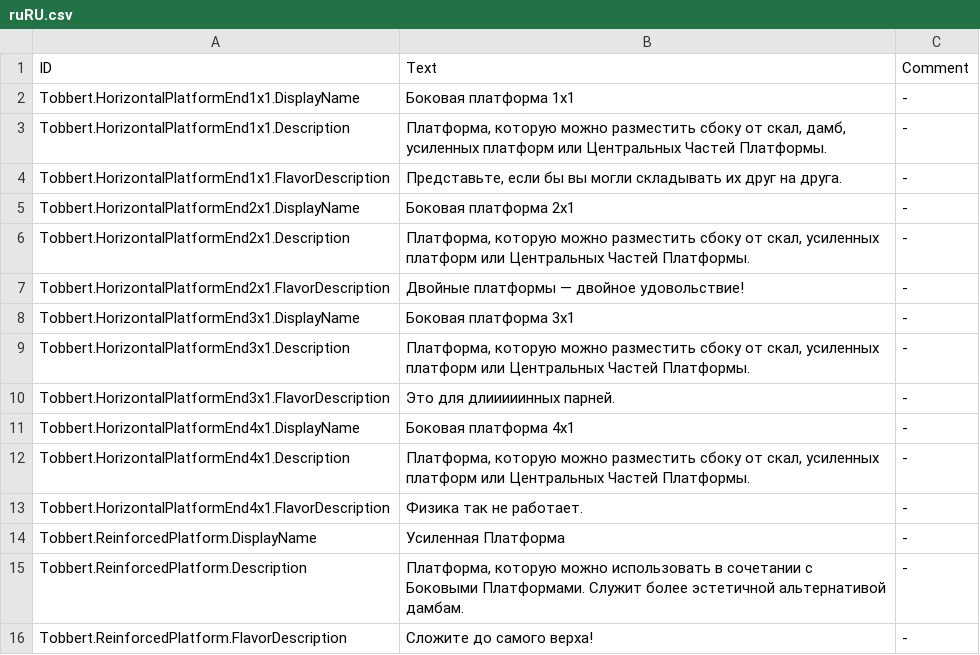
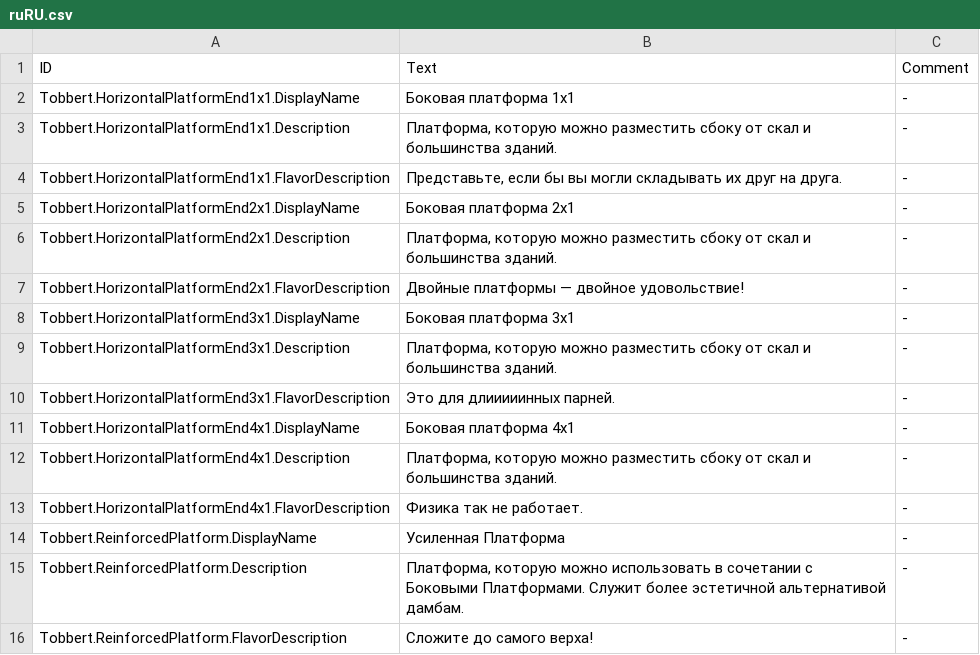
Before and after one commit to calloatti/More-Platforms, a CSV file: Version-1.0/Localizations/ruRU.csv, drawn as a sheet; only a part is shown.

```diff
--- a/Version-1.0/Localizations/ruRU.csv
+++ b/Version-1.0/Localizations/ruRU.csv
@@ -2,12 +2,12 @@ ID,Text,Comment
 Tobbert.HorizontalPlatformEnd1x1.DisplayName,"Боковая платформа 1x1","-"
-Tobbert.HorizontalPlatformEnd1x1.Description,"Платформа, которую можно разместить сбоку от скал, дамб, усиленных платформ или Центральных Частей Платформы.","-"
+Tobbert.HorizontalPlatformEnd1x1.Description,"Платформа, которую можно разместить сбоку от скал и большинства зданий.","-"
 Tobbert.HorizontalPlatformEnd1x1.FlavorDescription,"Представьте, если бы вы могли складывать их друг на друга.","-"
 Tobbert.HorizontalPlatformEnd2x1.DisplayName,"Боковая платформа 2x1","-"
-Tobbert.HorizontalPlatformEnd2x1.Description,"Платформа, которую можно разместить сбоку от скал, усиленных платформ или Центральных Частей Платформы.","-"
+Tobbert.HorizontalPlatformEnd2x1.Description,"Платформа, которую можно разместить сбоку от скал и большинства зданий.","-"
 Tobbert.HorizontalPlatformEnd2x1.FlavorDescription,"Двойные платформы — двойное удовольствие!","-"
 Tobbert.HorizontalPlatformEnd3x1.DisplayName,"Боковая платформа 3x1","-"
-Tobbert.HorizontalPlatformEnd3x1.Description,"Платформа, которую можно разместить сбоку от скал, усиленных платформ или Центральных Частей Платформы.","-"
+Tobbert.HorizontalPlatformEnd3x1.Description,"Платформа, которую можно разместить сбоку от скал и большинства зданий.","-"
 Tobbert.HorizontalPlatformEnd3x1.FlavorDescription,"Это для длииииинных парней.","-"
 Tobbert.HorizontalPlatformEnd4x1.DisplayName,"Боковая платформа 4x1","-"
-Tobbert.HorizontalPlatformEnd4x1.Description,"Платформа, которую можно разместить сбоку от скал, усиленных платформ или Центральных Частей Платформы.","-"
+Tobbert.HorizontalPlatformEnd4x1.Description,"Платформа, которую можно разместить сбоку от скал и большинства зданий.","-"
 Tobbert.HorizontalPlatformEnd4x1.FlavorDescription,"Физика так не работает.","-"
```
Also changed, not shown: Version-1.0/Localizations/jaJP.csv, Version-1.0/Localizations/plPL.csv, 37 other files.
